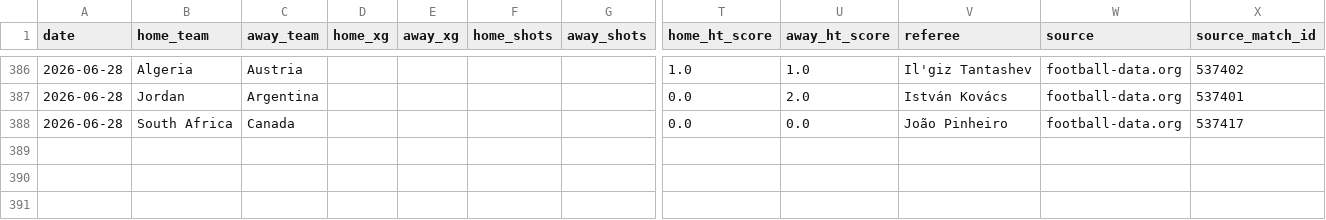
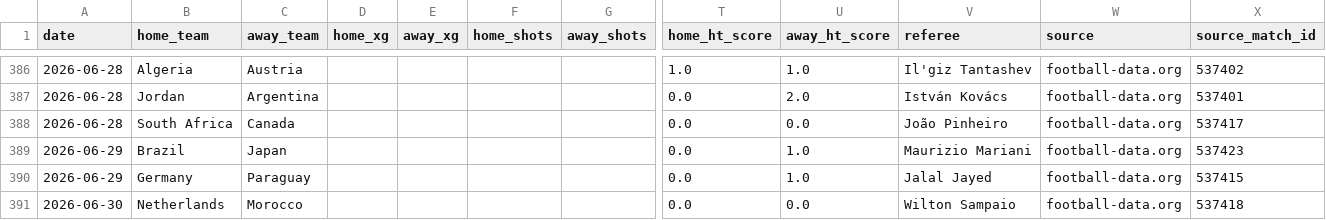
Before and after one commit to egoq-football/football_predictor_beginner, a CSV file: data/enriched_match_stats.csv, drawn as a sheet; only a part is shown, gaps mark what is left out; rows hold the shown columns only; the diff names each change by its address in the sheet, - before the commit and + after, or states it on an @@ line.

```diff
--- a/data/enriched_match_stats.csv
+++ b/data/enriched_match_stats.csv
+row 389: 2026-06-29 | Brazil | Japan |  |  |  |  | 0.0 | 1.0 | Maurizio Mariani | football-data.org | 537423
+row 390: 2026-06-29 | Germany | Paraguay |  |  |  |  | 0.0 | 1.0 | Jalal Jayed | football-data.org | 537415
+row 391: 2026-06-30 | Netherlands | Morocco |  |  |  |  | 0.0 | 0.0 | Wilton Sampaio | football-data.org | 537418
```
Also changed, not shown: data/fifa_rankings_current.csv, data/world_cup_2026_fixtures.csv, 3 other files.
